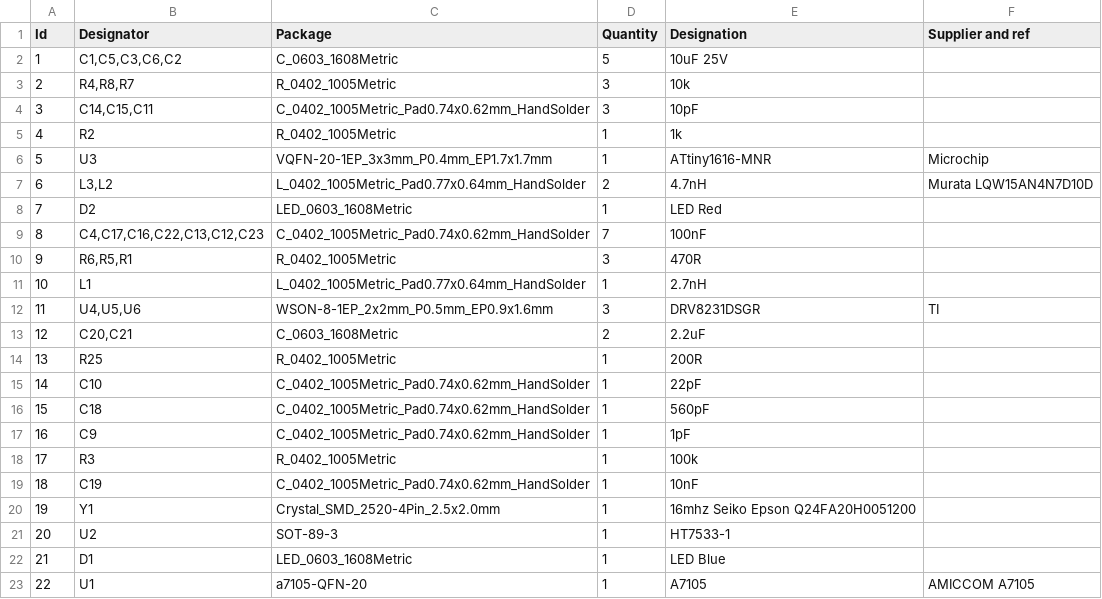
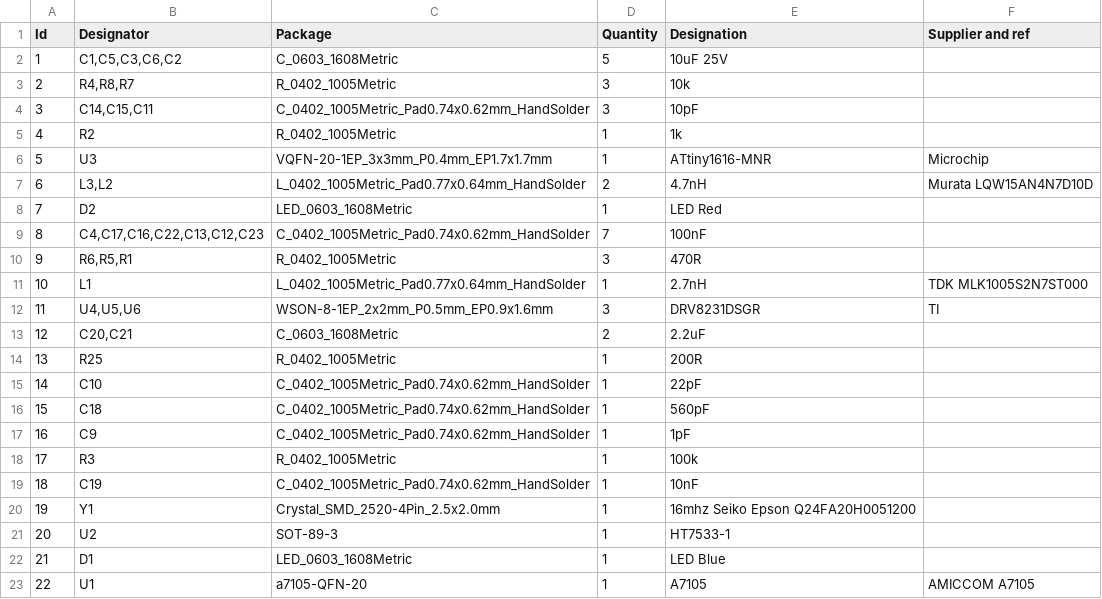
Before and after one commit to MarkR42/malenki-nano, a CSV file: hardware/malenki-hv/malenki-hv-bom.csv, drawn as a sheet.

Commit message:
Update BOM with exact part number

```diff
--- a/hardware/malenki-hv/malenki-hv-bom.csv
+++ b/hardware/malenki-hv/malenki-hv-bom.csv
@@ -10,3 +10,3 @@
 9;"R6,R5,R1";"R_0402_1005Metric";3;"470R";;;
-10;"L1";"L_0402_1005Metric_Pad0.77x0.64mm_HandSolder";1;"2.7nH";;;
+10;"L1";"L_0402_1005Metric_Pad0.77x0.64mm_HandSolder";1;"2.7nH";TDK MLK1005S2N7ST000;;
 11;"U4,U5,U6";"WSON-8-1EP_2x2mm_P0.5mm_EP0.9x1.6mm";3;"DRV8231DSGR";TI;;
```
